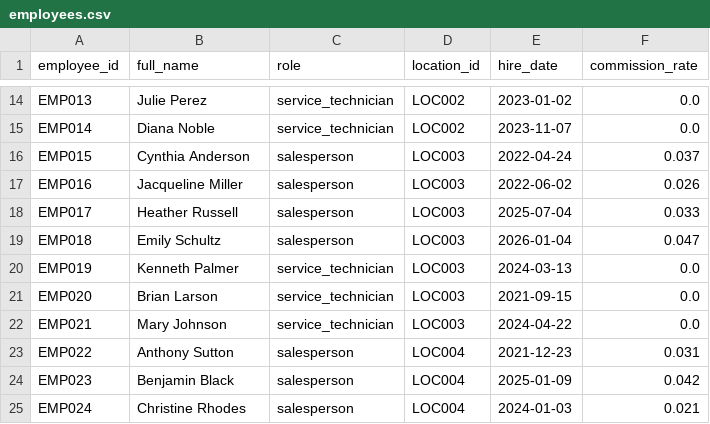
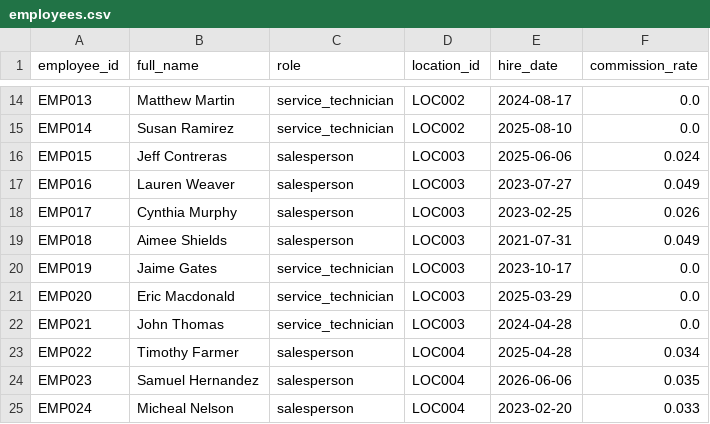
Before and after one commit to kpk111298/kommineni-group, a CSV file: divisions/meel-motors/data/raw/employees.csv, drawn as a sheet; only a part is shown, gaps mark what is left out; the diff covers the shown part only; the diff names each change by its address in the sheet, - before the commit and + after, or states it on an @@ line.

```diff
--- a/divisions/meel-motors/data/raw/employees.csv
+++ b/divisions/meel-motors/data/raw/employees.csv
-B14 (full_name): Julie Perez
+B14 (full_name): Matthew Martin
-E14 (hire_date): 2023-01-02
+E14 (hire_date): 2024-08-17
-B15 (full_name): Diana Noble
+B15 (full_name): Susan Ramirez
-E15 (hire_date): 2023-11-07
+E15 (hire_date): 2025-08-10
-B16 (full_name): Cynthia Anderson
+B16 (full_name): Jeff Contreras
-E16 (hire_date): 2022-04-24
+E16 (hire_date): 2025-06-06
-F16 (commission_rate): 0.037
+F16 (commission_rate): 0.024
-B17 (full_name): Jacqueline Miller
+B17 (full_name): Lauren Weaver
-E17 (hire_date): 2022-06-02
+E17 (hire_date): 2023-07-27
-F17 (commission_rate): 0.026
+F17 (commission_rate): 0.049
-B18 (full_name): Heather Russell
+B18 (full_name): Cynthia Murphy
-E18 (hire_date): 2025-07-04
+E18 (hire_date): 2023-02-25
-F18 (commission_rate): 0.033
+F18 (commission_rate): 0.026
-B19 (full_name): Emily Schultz
+B19 (full_name): Aimee Shields
-E19 (hire_date): 2026-01-04
+E19 (hire_date): 2021-07-31
-F19 (commission_rate): 0.047
+F19 (commission_rate): 0.049
-B20 (full_name): Kenneth Palmer
+B20 (full_name): Jaime Gates
-E20 (hire_date): 2024-03-13
+E20 (hire_date): 2023-10-17
-B21 (full_name): Brian Larson
+B21 (full_name): Eric Macdonald
-E21 (hire_date): 2021-09-15
+E21 (hire_date): 2025-03-29
-B22 (full_name): Mary Johnson
+B22 (full_name): John Thomas
-E22 (hire_date): 2024-04-22
+E22 (hire_date): 2024-04-28
-B23 (full_name): Anthony Sutton
+B23 (full_name): Timothy Farmer
-E23 (hire_date): 2021-12-23
+E23 (hire_date): 2025-04-28
-F23 (commission_rate): 0.031
+F23 (commission_rate): 0.034
-B24 (full_name): Benjamin Black
+B24 (full_name): Samuel Hernandez
-E24 (hire_date): 2025-01-09
+E24 (hire_date): 2026-06-06
-F24 (commission_rate): 0.042
+F24 (commission_rate): 0.035
-B25 (full_name): Christine Rhodes
+B25 (full_name): Micheal Nelson
-E25 (hire_date): 2024-01-03
+E25 (hire_date): 2023-02-20
-F25 (commission_rate): 0.021
+F25 (commission_rate): 0.033
```
Also changed, not shown: 59 edited cells elsewhere in this file, divisions/meel-motors/data/raw/sales_transactions.csv, divisions/meel-motors/data/raw/service_jobs.csv, 2 other files.
